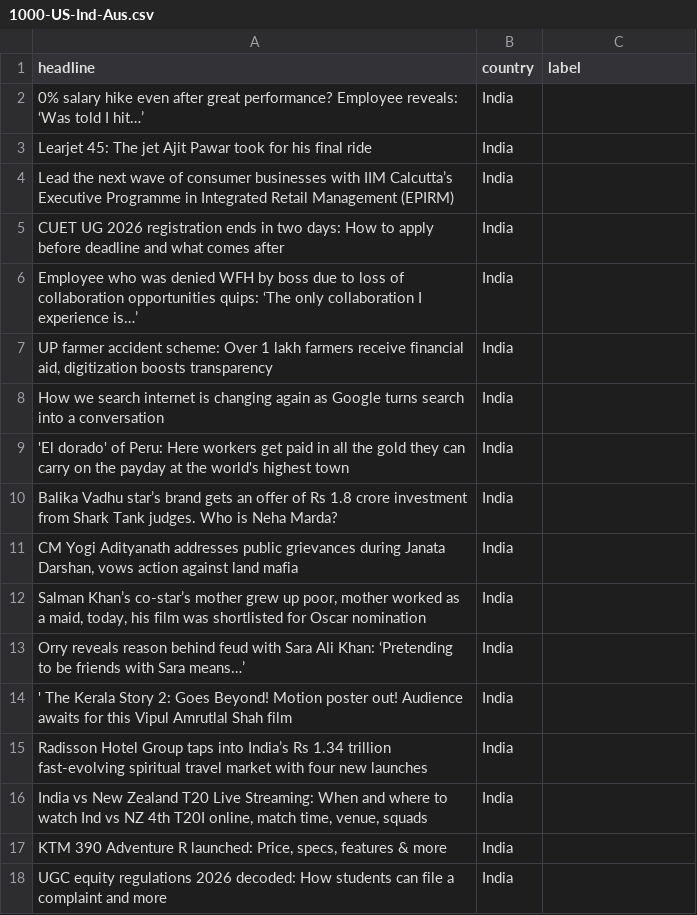
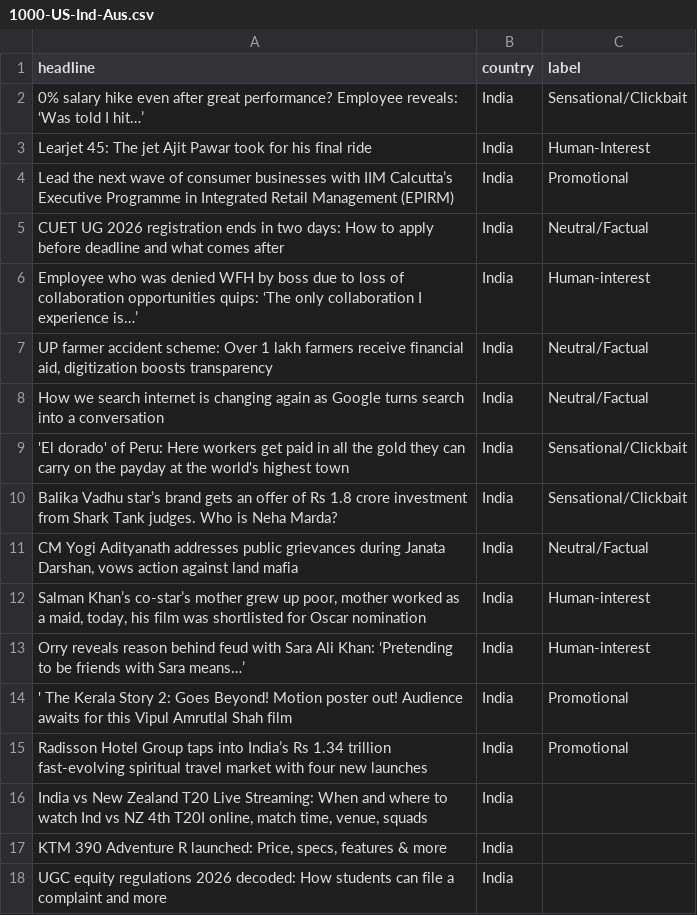
Before and after one commit to kamal-stark-dev/Bias-Detection-Across-Countries, a CSV file: data/raw/1000-US-Ind-Aus.csv, drawn as a sheet; only a part is shown.

Commit message:
add auto labeller using nlp

```diff
--- a/data/raw/1000-US-Ind-Aus.csv
+++ b/data/raw/1000-US-Ind-Aus.csv
@@ -1,16 +1,16 @@
 headline,country,label
-0% salary hike even after great performance? Employee reveals: ‘Was told I hit…’,India,
-Learjet 45: The jet Ajit Pawar took for his final ride,India,
-Lead the next wave of consumer businesses with IIM Calcutta’s Executive Programme in Integrated Retail Management (EPIRM),India,
-CUET UG 2026 registration ends in two days: How to apply before deadline and what comes after,India,
-Employee who was denied WFH by boss due to loss of collaboration opportunities quips: ‘The only collaboration I experience is…’,India,
-"UP farmer accident scheme: Over 1 lakh farmers receive financial aid, digitization boosts transparency",India,
-How we search internet is changing again as Google turns search into a conversation,India,
-'El dorado' of Peru: Here workers get paid in all the gold they can carry on the payday at the world's highest town,India,
-Balika Vadhu star’s brand gets an offer of Rs 1.8 crore investment from Shark Tank judges. Who is Neha Marda?,India,
-"CM Yogi Adityanath addresses public grievances during Janata Darshan, vows action against land mafia",India,
-"Salman Khan’s co-star’s mother grew up poor, mother worked as a maid, today, his film was shortlisted for Oscar nomination",India,
-Orry reveals reason behind feud with Sara Ali Khan: ‘Pretending to be friends with Sara means…’,India,
-' The Kerala Story 2: Goes Beyond! Motion poster out! Audience awaits for this Vipul Amrutlal Shah film,India,
-Radisson Hotel Group taps into India’s Rs 1.34 trillion fast-evolving spiritual travel market with four new launches,India,
+0% salary hike even after great performance? Employee reveals: ‘Was told I hit…’,India,Sensational/Clickbait
+Learjet 45: The jet Ajit Pawar took for his final ride,India,Human-Interest
+Lead the next wave of consumer businesses with IIM Calcutta’s Executive Programme in Integrated Retail Management (EPIRM),India,Promotional
+CUET UG 2026 registration ends in two days: How to apply before deadline and what comes after,India,Neutral/Factual
+Employee who was denied WFH by boss due to loss of collaboration opportunities quips: ‘The only collaboration I experience is…’,India,Human-interest
+"UP farmer accident scheme: Over 1 lakh farmers receive financial aid, digitization boosts transparency",India,Neutral/Factual
+How we search internet is changing again as Google turns search into a conversation,India,Neutral/Factual
+'El dorado' of Peru: Here workers get paid in all the gold they can carry on the payday at the world's highest town,India,Sensational/Clickbait
+Balika Vadhu star’s brand gets an offer of Rs 1.8 crore investment from Shark Tank judges. Who is Neha Marda?,India,Sensational/Clickbait
+"CM Yogi Adityanath addresses public grievances during Janata Darshan, vows action against land mafia",India,Neutral/Factual
+"Salman Khan’s co-star’s mother grew up poor, mother worked as a maid, today, his film was shortlisted for Oscar nomination",India,Human-interest
+Orry reveals reason behind feud with Sara Ali Khan: ‘Pretending to be friends with Sara means…’,India,Human-interest
+' The Kerala Story 2: Goes Beyond! Motion poster out! Audience awaits for this Vipul Amrutlal Shah film,India,Promotional
+Radisson Hotel Group taps into India’s Rs 1.34 trillion fast-evolving spiritual travel market with four new launches,India,Promotional
 "India vs New Zealand T20 Live Streaming: When and where to watch Ind vs NZ 4th T20I online, match time, venue, squads",India,
```
Also changed, not shown: 3 other files.
